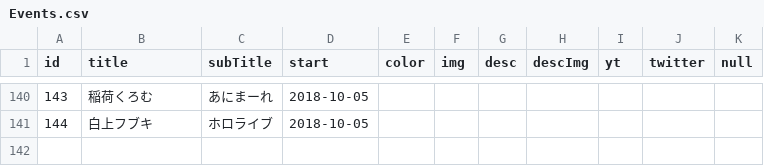
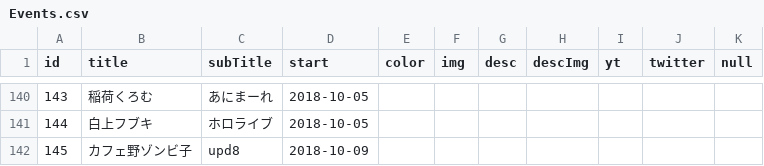
Before and after one commit to 238g/Cute, a CSV file: datas/VtuberBirthday/Events.csv, drawn as a sheet; only a part is shown, gaps mark what is left out.

```diff
--- a/datas/VtuberBirthday/Events.csv
+++ b/datas/VtuberBirthday/Events.csv
@@ -141 +141,2 @@ id,title,subTitle,start,color,img,desc,descImg,yt,twitter,null
 144,白上フブキ,ホロライブ,2018-10-05,,,,,,,
+145,カフェ野ゾンビ子,upd8,2018-10-09,,,,,,,
```
Also changed, not shown: datas/VtuberDebut/Events.csv, 1 other file.
